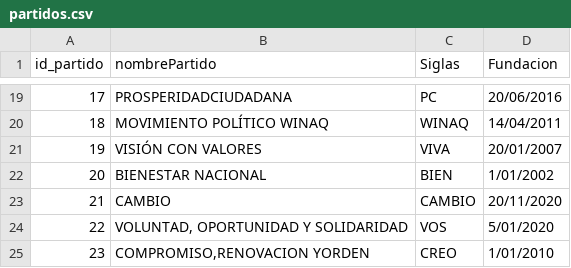
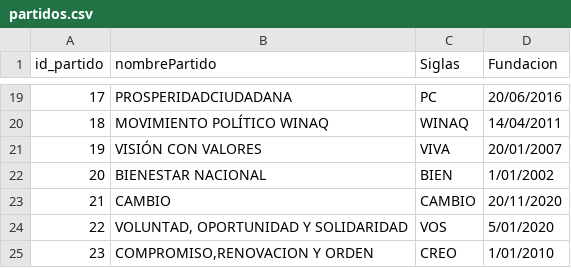
Before and after one commit to JJONK19/-BD1-Proyecto1, a CSV file: Aplicacion/app/data/partidos.csv, drawn as a sheet; only a part is shown, gaps mark what is left out.

```diff
--- a/Aplicacion/app/data/partidos.csv
+++ b/Aplicacion/app/data/partidos.csv
@@ -24,2 +24,2 @@
 22,"VOLUNTAD, OPORTUNIDAD Y SOLIDARIDAD",VOS ,5/01/2020
-23,"COMPROMISO,RENOVACION YORDEN ",CREO,1/01/2010
+23,"COMPROMISO,RENOVACION Y ORDEN",CREO,1/01/2010
```
Also changed, not shown: 10 other files.
